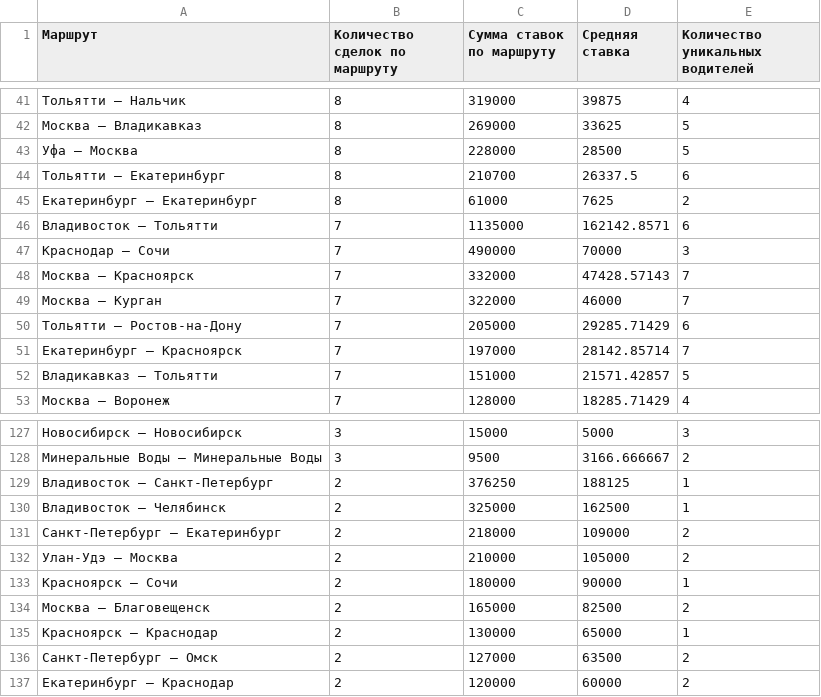
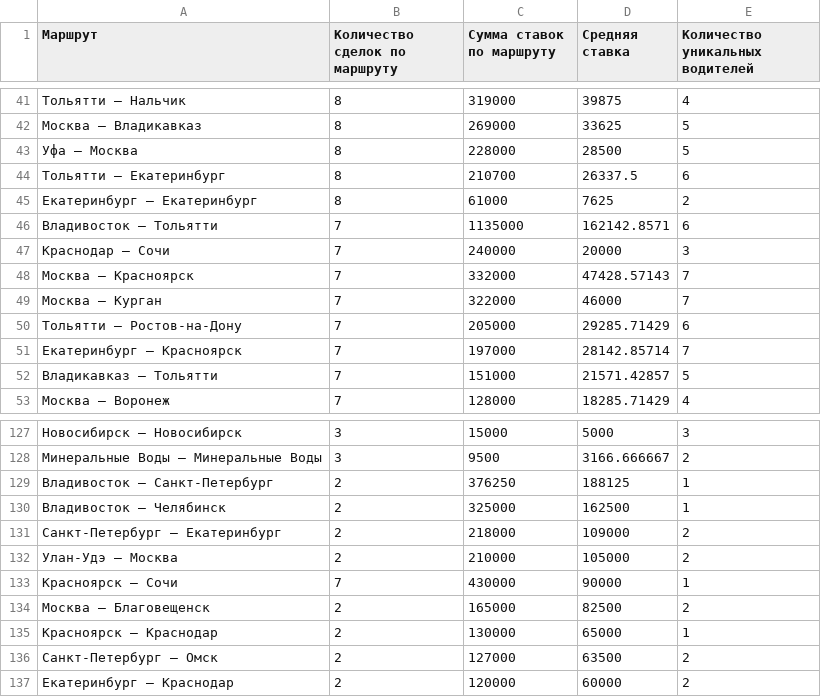
Before and after one commit to hhwwwww1414/Drive-Searcher, a CSV file: public/data/route_ratings.csv, drawn as a sheet; only a part is shown, gaps mark what is left out; the diff names each change by its address in the sheet, - before the commit and + after, or states it on an @@ line.

Commit message:
Update route_ratings.csv

```diff
--- a/public/data/route_ratings.csv
+++ b/public/data/route_ratings.csv
-C47 (Сумма ставок по маршруту): 490000
+C47 (Сумма ставок по маршруту): 240000
-D47 (Средняя ставка): 70000
+D47 (Средняя ставка): 20000
-B133 (Количество сделок по маршруту): 2
+B133 (Количество сделок по маршруту): 7
-C133 (Сумма ставок по маршруту): 180000
+C133 (Сумма ставок по маршруту): 430000
```
